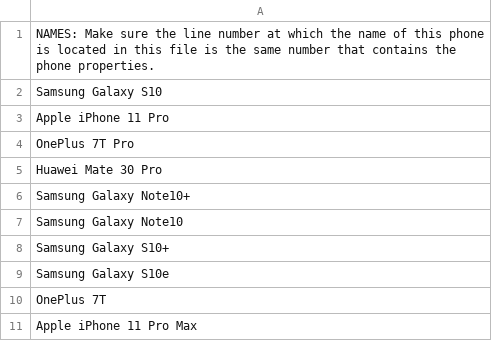
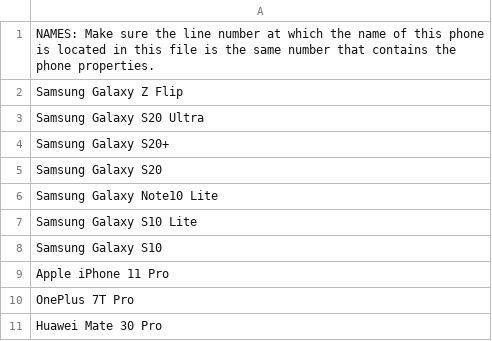
Before and after one commit to Glitched519/Find_a_Phone, a CSV file: CSV/names.csv, drawn as a sheet; only a part is shown; the shorter side is filled out with more unchanged rows; the diff names each change by its address in the sheet, - before the commit and + after, or states it on an @@ line.

```diff
--- a/CSV/names.csv
+++ b/CSV/names.csv
+row 2: Samsung Galaxy Z Flip
+row 3: Samsung Galaxy S20 Ultra
+row 4: Samsung Galaxy S20+
+row 5: Samsung Galaxy S20
+row 6: Samsung Galaxy Note10 Lite
+row 7: Samsung Galaxy S10 Lite
```
Also changed, not shown: CSV/PhoneSpecs.csv, 7 other files.
